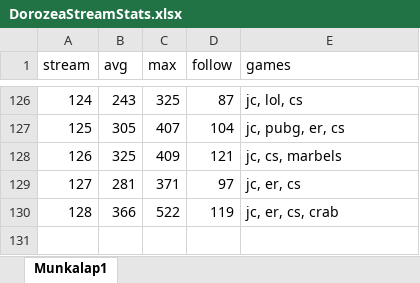
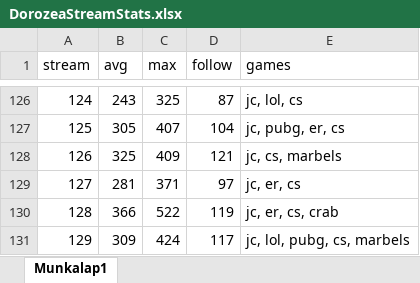
Before and after one commit to balintkardos/ChatlogDorozea, an Excel workbook: DorozeaStreamStats.xlsx, sheet Munkalap1, drawn as a sheet; only a part is shown, gaps mark what is left out; values as stored, in another font and other column widths than the file's, no borders; charts and pictures not drawn; the diff names each change by its address in the sheet, - before the commit and + after, or states it on an @@ line.

```diff
--- a/DorozeaStreamStats.xlsx (sheet Munkalap1)
+++ b/DorozeaStreamStats.xlsx (sheet Munkalap1)
+row 131: 129 | 309 | 424 | 117 | jc, lol, pubg, cs, marbels
```
Also changed, not shown: 6 other files.
